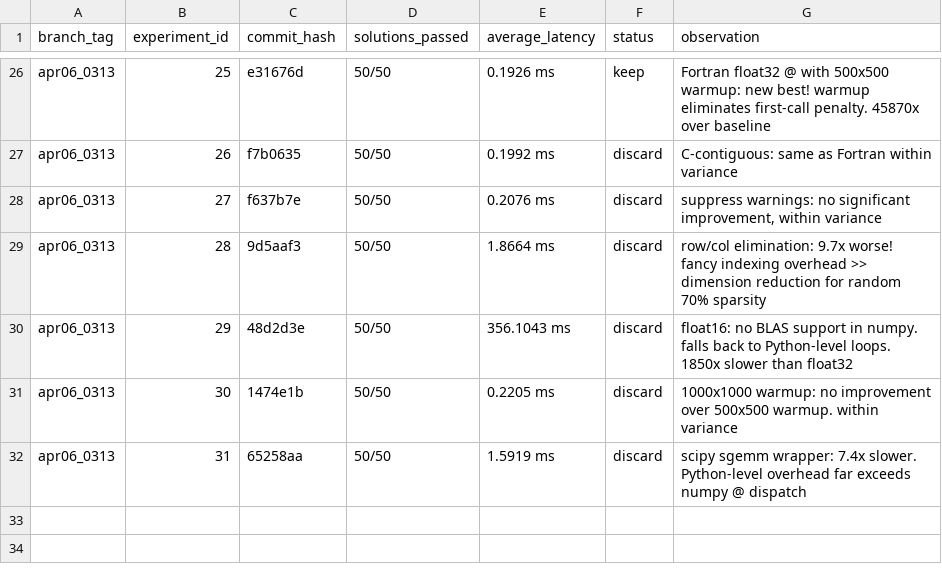
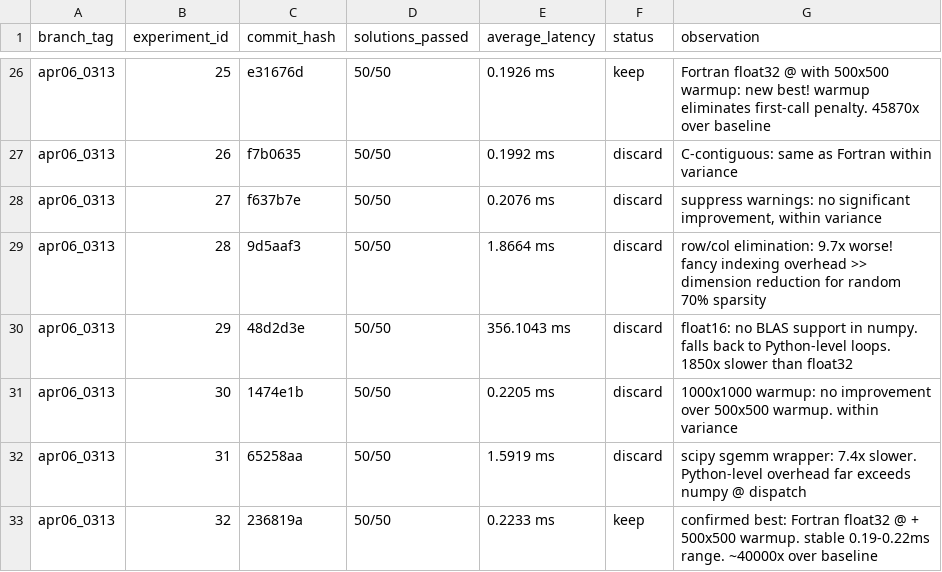
Before and after one commit to millenniumbismay/sparse_matrix_mul, a TSV file: all_results.tsv, drawn as a sheet; only a part is shown, gaps mark what is left out.

```diff
--- a/all_results.tsv
+++ b/all_results.tsv
@@ -32 +32,2 @@ apr06_0313	30	1474e1b	50/50	0.2205 ms	discard	1000x1000 warmup: no improvement o
 apr06_0313	31	65258aa	50/50	1.5919 ms	discard	scipy sgemm wrapper: 7.4x slower. Python-level overhead far exceeds numpy @ dispatch
+apr06_0313	32	236819a	50/50	0.2233 ms	keep	confirmed best: Fortran float32 @ + 500x500 warmup. stable 0.19-0.22ms range. ~40000x over baseline
```
Also changed, not shown: 1 other file.
